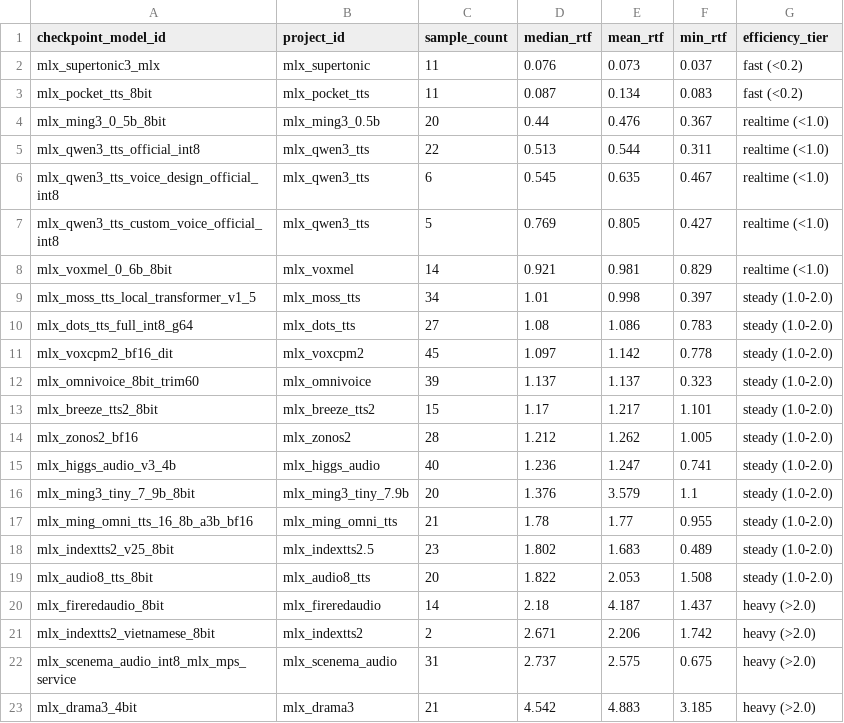
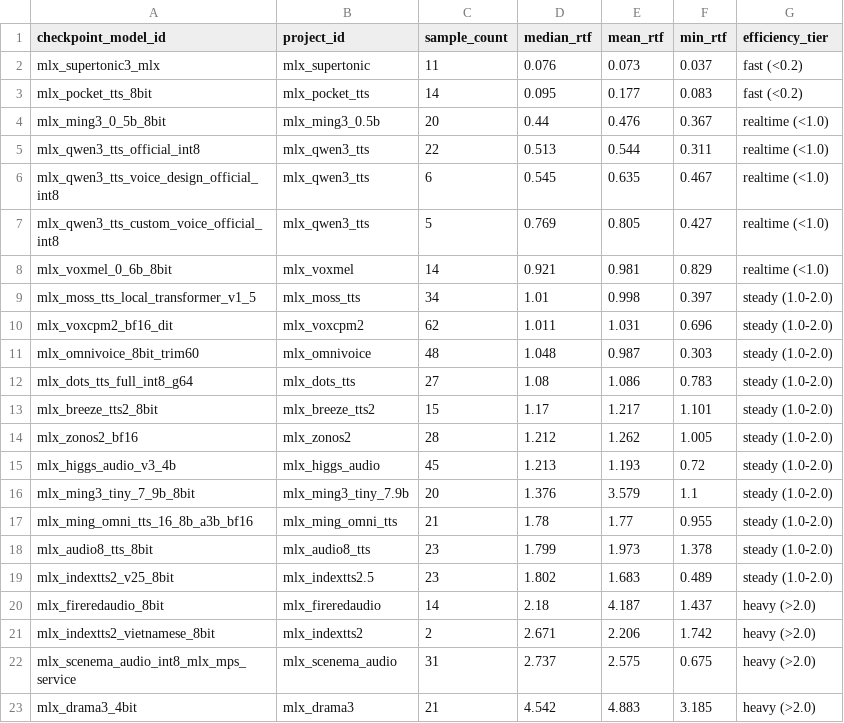
Before and after one commit to vanch007/mlx-tts-benchmarks, a CSV file: reports/v02_plus_vieneu_lux_scenema_20260610_091619_deployment_efficiency.csv, drawn as a sheet.

```diff
--- a/reports/v02_plus_vieneu_lux_scenema_20260610_091619_deployment_efficiency.csv
+++ b/reports/v02_plus_vieneu_lux_scenema_20260610_091619_deployment_efficiency.csv
@@ -2,3 +2,3 @@ checkpoint_model_id,project_id,sample_count,median_rtf,mean_rtf,min_rtf,efficien
 mlx_supertonic3_mlx,mlx_supertonic,11,0.076,0.073,0.037,fast (<0.2)
-mlx_pocket_tts_8bit,mlx_pocket_tts,11,0.087,0.134,0.083,fast (<0.2)
+mlx_pocket_tts_8bit,mlx_pocket_tts,14,0.095,0.177,0.083,fast (<0.2)
 mlx_ming3_0_5b_8bit,mlx_ming3_0.5b,20,0.44,0.476,0.367,realtime (<1.0)
@@ -9,12 +9,12 @@ mlx_voxmel_0_6b_8bit,mlx_voxmel,14,0.921,0.981,0.829,realtime (<1.0)
 mlx_moss_tts_local_transformer_v1_5,mlx_moss_tts,34,1.01,0.998,0.397,steady (1.0-2.0)
+mlx_voxcpm2_bf16_dit,mlx_voxcpm2,62,1.011,1.031,0.696,steady (1.0-2.0)
+mlx_omnivoice_8bit_trim60,mlx_omnivoice,48,1.048,0.987,0.303,steady (1.0-2.0)
 mlx_dots_tts_full_int8_g64,mlx_dots_tts,27,1.08,1.086,0.783,steady (1.0-2.0)
-mlx_voxcpm2_bf16_dit,mlx_voxcpm2,45,1.097,1.142,0.778,steady (1.0-2.0)
-mlx_omnivoice_8bit_trim60,mlx_omnivoice,39,1.137,1.137,0.323,steady (1.0-2.0)
 mlx_breeze_tts2_8bit,mlx_breeze_tts2,15,1.17,1.217,1.101,steady (1.0-2.0)
 mlx_zonos2_bf16,mlx_zonos2,28,1.212,1.262,1.005,steady (1.0-2.0)
-mlx_higgs_audio_v3_4b,mlx_higgs_audio,40,1.236,1.247,0.741,steady (1.0-2.0)
+mlx_higgs_audio_v3_4b,mlx_higgs_audio,45,1.213,1.193,0.72,steady (1.0-2.0)
 mlx_ming3_tiny_7_9b_8bit,mlx_ming3_tiny_7.9b,20,1.376,3.579,1.1,steady (1.0-2.0)
 mlx_ming_omni_tts_16_8b_a3b_bf16,mlx_ming_omni_tts,21,1.78,1.77,0.955,steady (1.0-2.0)
+mlx_audio8_tts_8bit,mlx_audio8_tts,23,1.799,1.973,1.378,steady (1.0-2.0)
 mlx_indextts2_v25_8bit,mlx_indextts2.5,23,1.802,1.683,0.489,steady (1.0-2.0)
-mlx_audio8_tts_8bit,mlx_audio8_tts,20,1.822,2.053,1.508,steady (1.0-2.0)
 mlx_fireredaudio_8bit,mlx_fireredaudio,14,2.18,4.187,1.437,heavy (>2.0)
```
Also changed, not shown: reports/v02_plus_vieneu_lux_scenema_20260610_091619.leaderboard.csv, reports/v02_plus_vieneu_lux_scenema_20260610_091619_artifact_comparison.csv, 55 other files.
